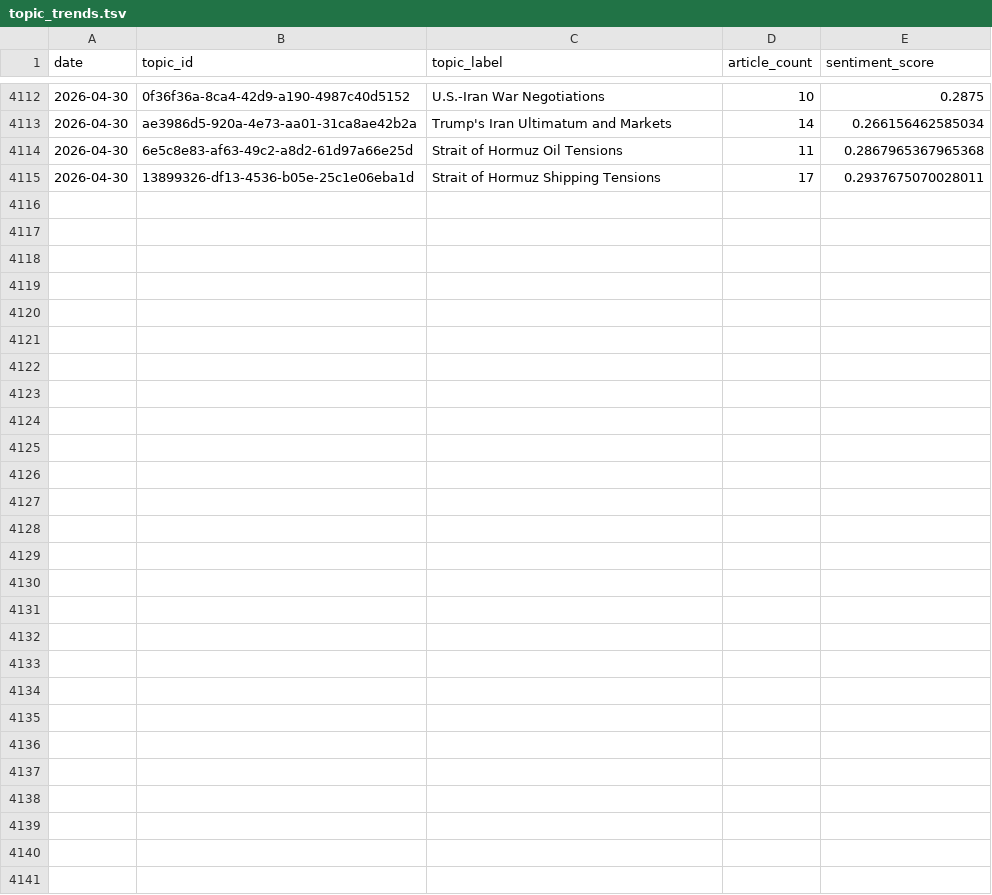
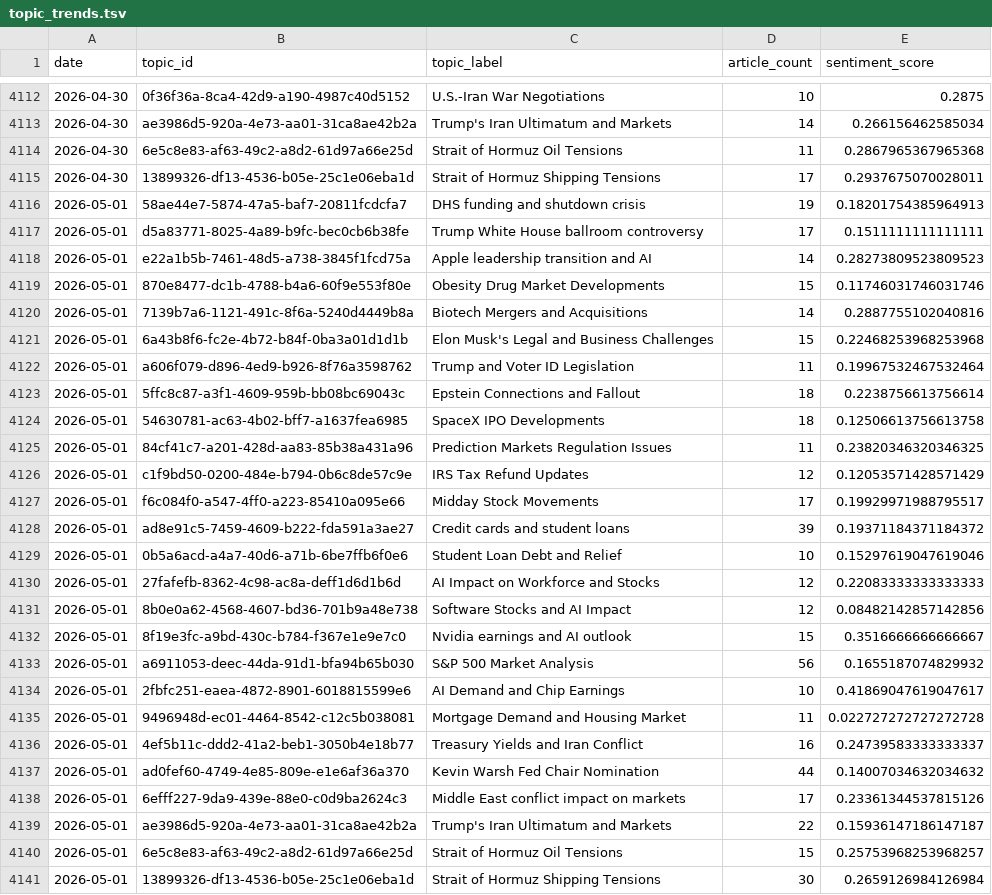
Before and after one commit to laceto/rss_feed, a TSV file: data/topic_trends.tsv, drawn as a sheet; only a part is shown, gaps mark what is left out; the diff covers the shown part only.

```diff
--- a/data/topic_trends.tsv
+++ b/data/topic_trends.tsv
@@ -4115 +4115,27 @@ date	topic_id	topic_label	article_count	sentiment_score
 2026-04-30	13899326-df13-4536-b05e-25c1e06eba1d	Strait of Hormuz Shipping Tensions	17	0.2937675070028011
+2026-05-01	58ae44e7-5874-47a5-baf7-20811fcdcfa7	DHS funding and shutdown crisis	19	0.18201754385964913
+2026-05-01	d5a83771-8025-4a89-b9fc-bec0cb6b38fe	Trump White House ballroom controversy	17	0.1511111111111111
+2026-05-01	e22a1b5b-7461-48d5-a738-3845f1fcd75a	Apple leadership transition and AI	14	0.28273809523809523
+2026-05-01	870e8477-dc1b-4788-b4a6-60f9e553f80e	Obesity Drug Market Developments	15	0.11746031746031746
+2026-05-01	7139b7a6-1121-491c-8f6a-5240d4449b8a	Biotech Mergers and Acquisitions	14	0.2887755102040816
+2026-05-01	6a43b8f6-fc2e-4b72-b84f-0ba3a01d1d1b	Elon Musk's Legal and Business Challenges	15	0.22468253968253968
+2026-05-01	a606f079-d896-4ed9-b926-8f76a3598762	Trump and Voter ID Legislation	11	0.19967532467532464
+2026-05-01	5ffc8c87-a3f1-4609-959b-bb08bc69043c	Epstein Connections and Fallout	18	0.2238756613756614
+2026-05-01	54630781-ac63-4b02-bff7-a1637fea6985	SpaceX IPO Developments	18	0.12506613756613758
+2026-05-01	84cf41c7-a201-428d-aa83-85b38a431a96	Prediction Markets Regulation Issues	11	0.23820346320346325
+2026-05-01	c1f9bd50-0200-484e-b794-0b6c8de57c9e	IRS Tax Refund Updates	12	0.12053571428571429
+2026-05-01	f6c084f0-a547-4ff0-a223-85410a095e66	Midday Stock Movements	17	0.19929971988795517
+2026-05-01	ad8e91c5-7459-4609-b222-fda591a3ae27	Credit cards and student loans	39	0.19371184371184372
+2026-05-01	0b5a6acd-a4a7-40d6-a71b-6be7ffb6f0e6	Student Loan Debt and Relief	10	0.15297619047619046
+2026-05-01	27fafefb-8362-4c98-ac8a-deff1d6d1b6d	AI Impact on Workforce and Stocks	12	0.22083333333333333
+2026-05-01	8b0e0a62-4568-4607-bd36-701b9a48e738	Software Stocks and AI Impact	12	0.08482142857142856
+2026-05-01	8f19e3fc-a9bd-430c-b784-f367e1e9e7c0	Nvidia earnings and AI outlook	15	0.3516666666666667
+2026-05-01	a6911053-deec-44da-91d1-bfa94b65b030	S&P 500 Market Analysis	56	0.1655187074829932
+2026-05-01	2fbfc251-eaea-4872-8901-6018815599e6	AI Demand and Chip Earnings	10	0.41869047619047617
+2026-05-01	9496948d-ec01-4464-8542-c12c5b038081	Mortgage Demand and Housing Market	11	0.022727272727272728
+2026-05-01	4ef5b11c-ddd2-41a2-beb1-3050b4e18b77	Treasury Yields and Iran Conflict	16	0.24739583333333337
+2026-05-01	ad0fef60-4749-4e85-809e-e1e6af36a370	Kevin Warsh Fed Chair Nomination	44	0.14007034632034632
+2026-05-01	6efff227-9da9-439e-88e0-c0d9ba2624c3	Middle East conflict impact on markets	17	0.23361344537815126
+2026-05-01	ae3986d5-920a-4e73-aa01-31ca8ae42b2a	Trump's Iran Ultimatum and Markets	22	0.15936147186147187
+2026-05-01	6e5c8e83-af63-49c2-a8d2-61d97a66e25d	Strait of Hormuz Oil Tensions	15	0.25753968253968257
+2026-05-01	13899326-df13-4536-b05e-25c1e06eba1d	Strait of Hormuz Shipping Tensions	30	0.2659126984126984
```
Also changed, not shown: 13 edited cells elsewhere in this file, data/entity_sentiment_ts.tsv, data/sector_sentiment_pivot.tsv, 16 other files.
